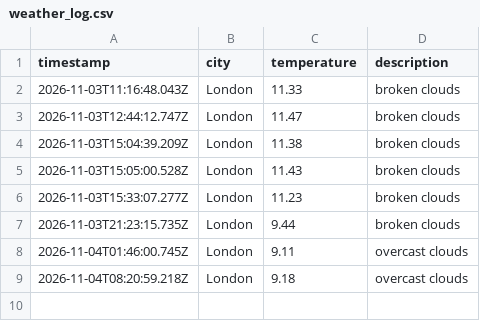
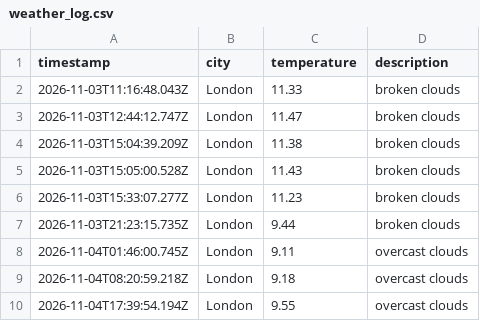
Before and after one commit to TheoHill10/weather-dataOps, a CSV file: data/weather_log.csv, drawn as a sheet; the diff names each change by its address in the sheet, - before the commit and + after, or states it on an @@ line.

```diff
--- a/data/weather_log.csv
+++ b/data/weather_log.csv
+row 10: 2026-11-04T17:39:54.194Z | London | 9.55 | overcast clouds
```
Also changed, not shown: 1 other file.
